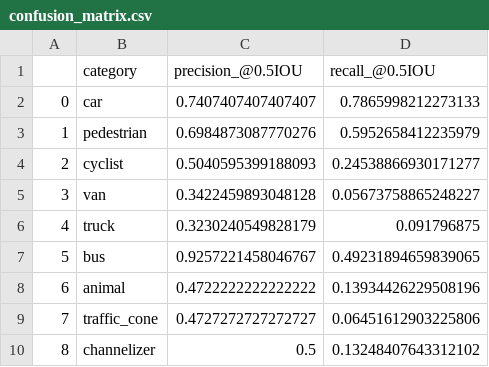
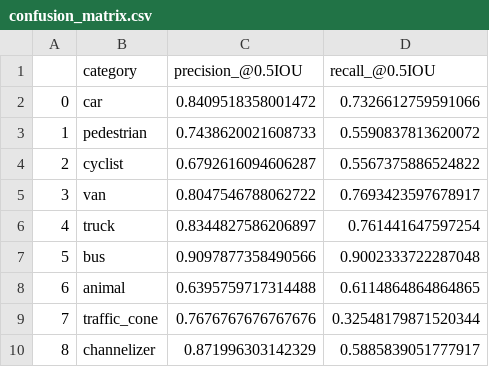
Before and after one commit to iljoobaek/IR_Camera_Project, a CSV file: tf_ssd_mobilenet/train/train_model/workspace/training/eval/confusion_matrix.csv, drawn as a sheet.

```diff
--- a/tf_ssd_mobilenet/train/train_model/workspace/training/eval/confusion_matrix.csv
+++ b/tf_ssd_mobilenet/train/train_model/workspace/training/eval/confusion_matrix.csv
@@ -1,10 +1,10 @@
 ,category,precision_@0.5IOU,recall_@0.5IOU
-0,car,0.7407407407407407,0.7865998212273133
-1,pedestrian,0.6984873087770276,0.5952658412235979
-2,cyclist,0.5040595399188093,0.24538866930171277
-3,van,0.3422459893048128,0.05673758865248227
-4,truck,0.3230240549828179,0.091796875
-5,bus,0.9257221458046767,0.49231894659839065
-6,animal,0.4722222222222222,0.13934426229508196
-7,traffic_cone,0.4727272727272727,0.06451612903225806
-8,channelizer,0.5,0.13248407643312102
+0,car,0.8409518358001472,0.7326612759591066
+1,pedestrian,0.7438620021608733,0.5590837813620072
+2,cyclist,0.6792616094606287,0.5567375886524822
+3,van,0.8047546788062722,0.7693423597678917
+4,truck,0.8344827586206897,0.761441647597254
+5,bus,0.9097877358490566,0.9002333722287048
+6,animal,0.6395759717314488,0.6114864864864865
+7,traffic_cone,0.7676767676767676,0.32548179871520344
+8,channelizer,0.871996303142329,0.5885839051777917
```
Also changed, not shown: 13 other files.
